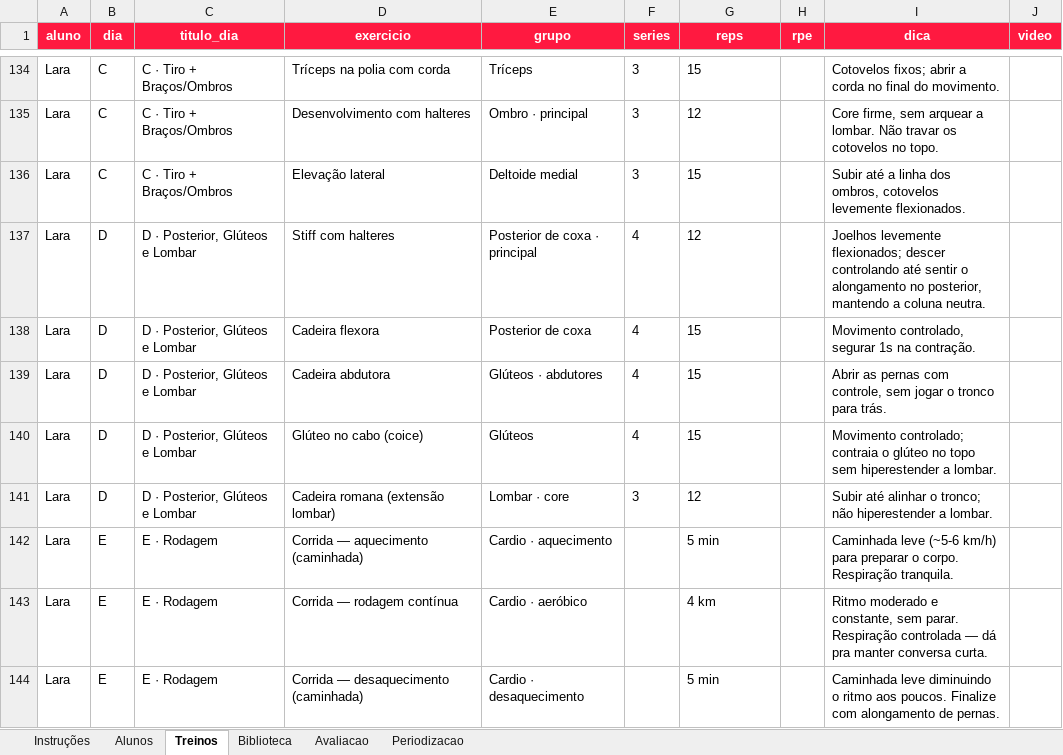
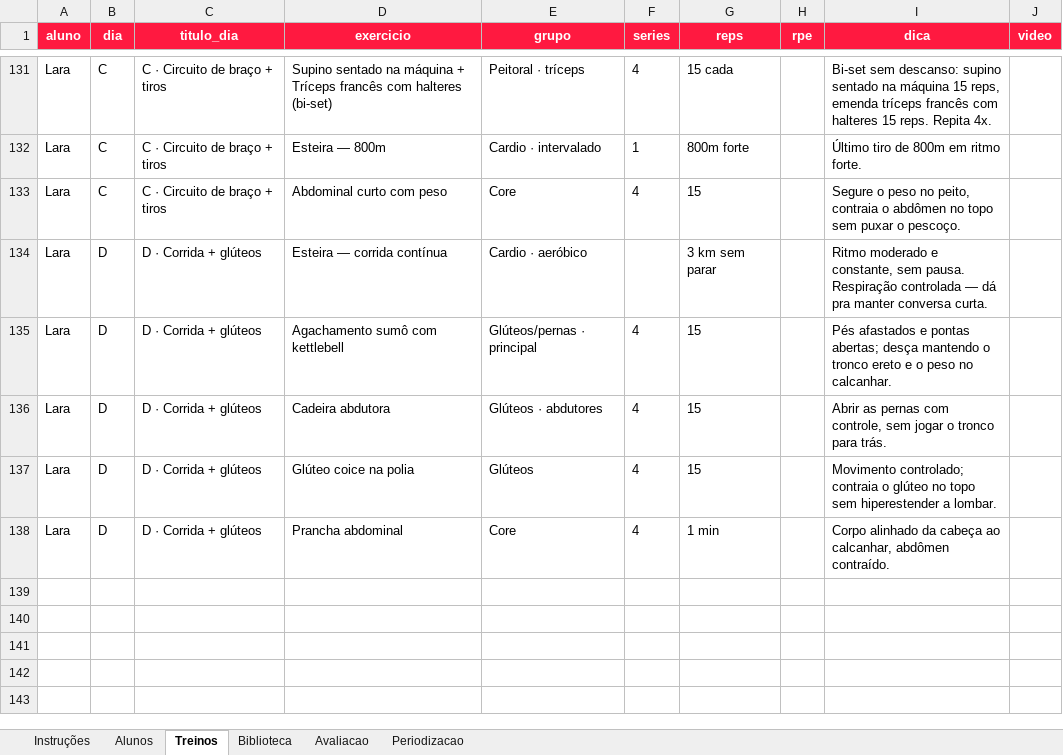
Before and after one commit to laricampos7/larissa-campos-plataforma, an Excel workbook: gerador/modelo-treinos.xlsx, sheet Treinos, drawn as a sheet; only a part is shown, gaps mark what is left out; values as stored, in another font and other column widths than the file's, no borders; removed rows and columns are numbered as before the commit, all else as after; the diff covers the shown part only; the diff names each change by its address in the sheet, - before the commit and + after, or states it on an @@ line.

Commit message:
Lara: novo ciclo A-D (emagrecimento + condicionamento aeróbico, tiros na esteira)

```diff
--- a/gerador/modelo-treinos.xlsx (sheet Treinos)
+++ b/gerador/modelo-treinos.xlsx (sheet Treinos)
-C131:C133 (titulo_dia): C · Tiro + Braços/Ombros
+C131:C133 (titulo_dia): C · Circuito de braço + tiros
-D131 (exercicio): Tríceps na polia com corda
+D131 (exercicio): Supino sentado na máquina + Tríceps francês com halteres (bi-set)
-E131 (grupo): Tríceps
+E131 (grupo): Peitoral · tríceps
-F131 (series): 3
+F131 (series): 4
-G131 (reps): 15
+G131 (reps): 15 cada
-I131 (dica): Cotovelos fixos; abrir a corda no final do movimento.
+I131 (dica): Bi-set sem descanso: supino sentado na máquina 15 reps, emenda tríceps francês com halteres 15 reps. Repita 4x.
-D132 (exercicio): Desenvolvimento com halteres
+D132 (exercicio): Esteira — 800m
-E132 (grupo): Ombro · principal
+E132 (grupo): Cardio · intervalado
-F132 (series): 3
+F132 (series): 1
-G132 (reps): 12
+G132 (reps): 800m forte
-I132 (dica): Core firme, sem arquear a lombar. Não travar os cotovelos no topo.
+I132 (dica): Último tiro de 800m em ritmo forte.
-D133 (exercicio): Elevação lateral
+D133 (exercicio): Abdominal curto com peso
-E133 (grupo): Deltoide medial
+E133 (grupo): Core
-F133 (series): 3
+F133 (series): 4
-I133 (dica): Subir até a linha dos ombros, cotovelos levemente flexionados.
+I133 (dica): Segure o peso no peito, contraia o abdômen no topo sem puxar o pescoço.
-C134:C138 (titulo_dia): D · Posterior, Glúteos e Lombar
+C134:C138 (titulo_dia): D · Corrida + glúteos
-D134 (exercicio): Stiff com halteres
+D134 (exercicio): Esteira — corrida contínua
-E134 (grupo): Posterior de coxa · principal
+E134 (grupo): Cardio · aeróbico
-F134 (series): 4
+F134 (series): (empty)
-G134 (reps): 12
+G134 (reps): 3 km sem parar
-I134 (dica): Joelhos levemente flexionados; descer controlando até sentir o alongamento no posterior, mantendo a coluna neutra.
+I134 (dica): Ritmo moderado e constante, sem pausa. Respiração controlada — dá pra manter conversa curta.
-D135 (exercicio): Cadeira flexora
+D135 (exercicio): Agachamento sumô com kettlebell
-E135 (grupo): Posterior de coxa
+E135 (grupo): Glúteos/pernas · principal
-I135 (dica): Movimento controlado, segurar 1s na contração.
+I135 (dica): Pés afastados e pontas abertas; desça mantendo o tronco ereto e o peso no calcanhar.
-D137 (exercicio): Glúteo no cabo (coice)
+D137 (exercicio): Glúteo coice na polia
-D138 (exercicio): Cadeira romana (extensão lombar)
+D138 (exercicio): Prancha abdominal
-E138 (grupo): Lombar · core
+E138 (grupo): Core
-F138 (series): 3
+F138 (series): 4
-G138 (reps): 12
+G138 (reps): 1 min
-I138 (dica): Subir até alinhar o tronco; não hiperestender a lombar.
+I138 (dica): Corpo alinhado da cabeça ao calcanhar, abdômen contraído.
-row 142: Lara | E | E · Rodagem | Corrida — aquecimento (caminhada) | Cardio · aquecimento |  | 5 min |  | Caminhada leve (~5-6 km/h) para preparar o corpo. Respiração tranquila.
-row 143: Lara | E | E · Rodagem | Corrida — rodagem contínua | Cardio · aeróbico |  | 4 km |  | Ritmo moderado e constante, sem parar. Respiração controlada — dá pra manter conversa curta.
-row 144: Lara | E | E · Rodagem | Corrida — desaquecimento (caminhada) | Cardio · desaquecimento |  | 5 min |  | Caminhada leve diminuindo o ritmo aos poucos. Finalize com alongamento de pernas.
```
Also changed, not shown: 9 removed rows and 71 edited cells elsewhere in this sheet, sheet Periodizacao, sheet Alunos, 3 other files.
